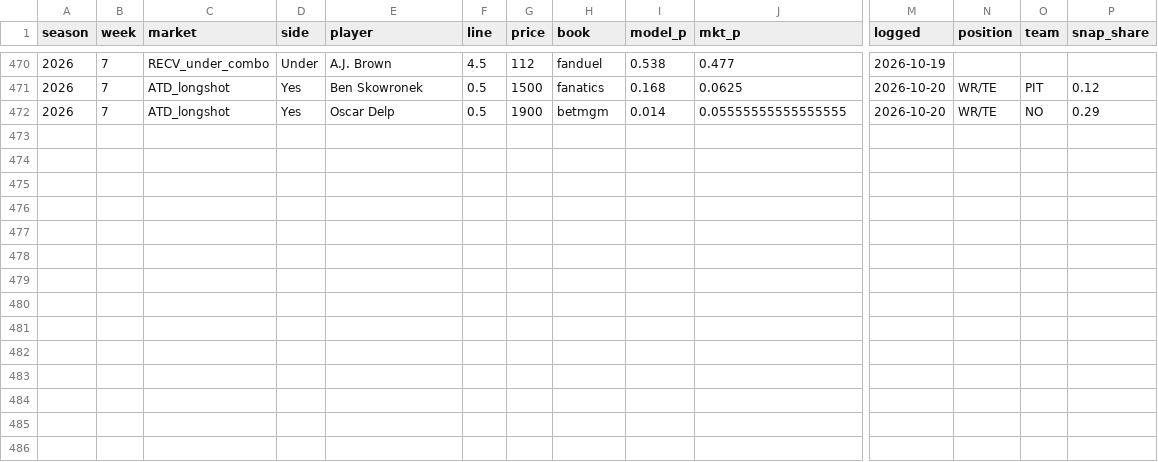
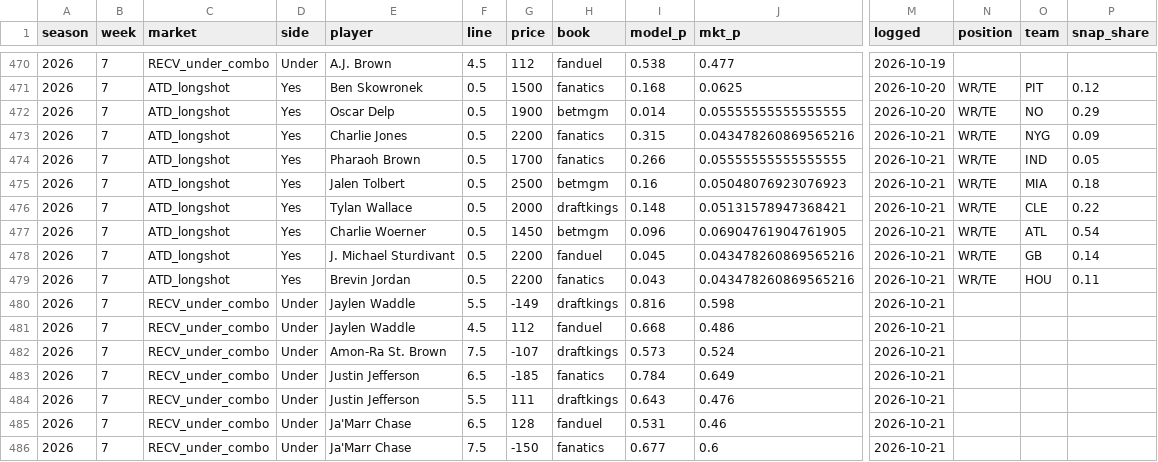
Before and after one commit to zslater2-collab/Ozzie, a CSV file: nfl_watchlist_log.csv, drawn as a sheet; only a part is shown, gaps mark what is left out; rows hold the shown columns only; the diff names each change by its address in the sheet, - before the commit and + after, or states it on an @@ line.

```diff
--- a/nfl_watchlist_log.csv
+++ b/nfl_watchlist_log.csv
+row 473: 2026 | 7 | ATD_longshot | Yes | Charlie Jones | 0.5 | 2200 | fanatics | 0.315 | 0.043478260869565216 | 2026-10-21 | WR/TE | NYG | 0.09
+row 474: 2026 | 7 | ATD_longshot | Yes | Pharaoh Brown | 0.5 | 1700 | fanatics | 0.266 | 0.05555555555555555 | 2026-10-21 | WR/TE | IND | 0.05
+row 475: 2026 | 7 | ATD_longshot | Yes | Jalen Tolbert | 0.5 | 2500 | betmgm | 0.16 | 0.05048076923076923 | 2026-10-21 | WR/TE | MIA | 0.18
+row 476: 2026 | 7 | ATD_longshot | Yes | Tylan Wallace | 0.5 | 2000 | draftkings | 0.148 | 0.05131578947368421 | 2026-10-21 | WR/TE | CLE | 0.22
+row 477: 2026 | 7 | ATD_longshot | Yes | Charlie Woerner | 0.5 | 1450 | betmgm | 0.096 | 0.06904761904761905 | 2026-10-21 | WR/TE | ATL | 0.54
+row 478: 2026 | 7 | ATD_longshot | Yes | J. Michael Sturdivant | 0.5 | 2200 | fanduel | 0.045 | 0.043478260869565216 | 2026-10-21 | WR/TE | GB | 0.14
+row 479: 2026 | 7 | ATD_longshot | Yes | Brevin Jordan | 0.5 | 2200 | fanatics | 0.043 | 0.043478260869565216 | 2026-10-21 | WR/TE | HOU | 0.11
+row 480: 2026 | 7 | RECV_under_combo | Under | Jaylen Waddle | 5.5 | -149 | draftkings | 0.816 | 0.598 | 2026-10-21
+row 481: 2026 | 7 | RECV_under_combo | Under | Jaylen Waddle | 4.5 | 112 | fanduel | 0.668 | 0.486 | 2026-10-21
+row 482: 2026 | 7 | RECV_under_combo | Under | Amon-Ra St. Brown | 7.5 | -107 | draftkings | 0.573 | 0.524 | 2026-10-21
+row 483: 2026 | 7 | RECV_under_combo | Under | Justin Jefferson | 6.5 | -185 | fanatics | 0.784 | 0.649 | 2026-10-21
+row 484: 2026 | 7 | RECV_under_combo | Under | Justin Jefferson | 5.5 | 111 | draftkings | 0.643 | 0.476 | 2026-10-21
+row 485: 2026 | 7 | RECV_under_combo | Under | Ja'Marr Chase | 6.5 | 128 | fanduel | 0.531 | 0.46 | 2026-10-21
+row 486: 2026 | 7 | RECV_under_combo | Under | Ja'Marr Chase | 7.5 | -150 | fanatics | 0.677 | 0.6 | 2026-10-21
```
Also changed, not shown: 1 other file.
